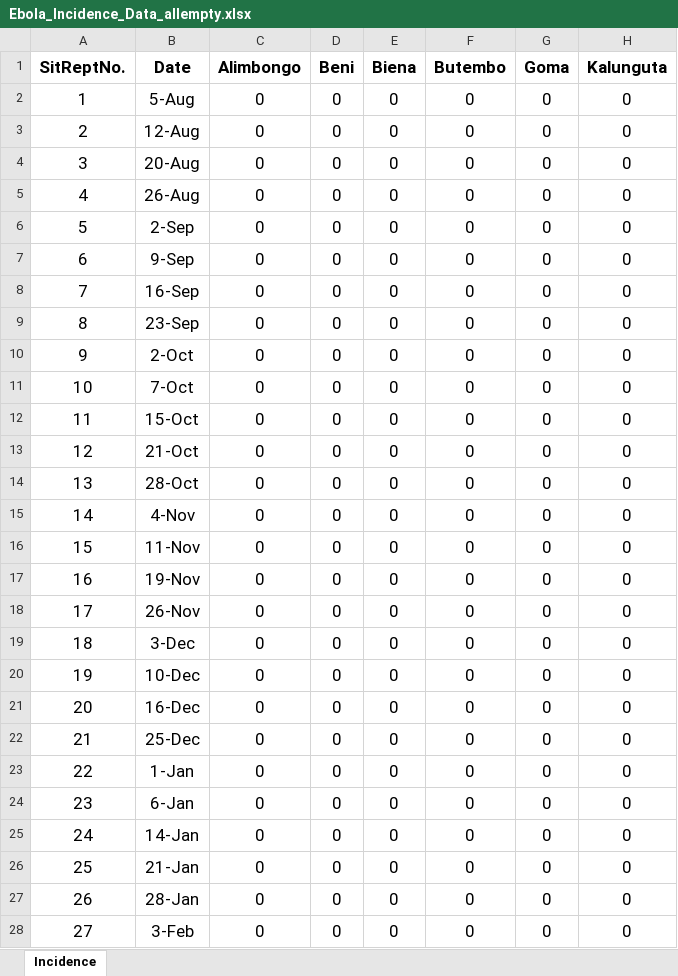
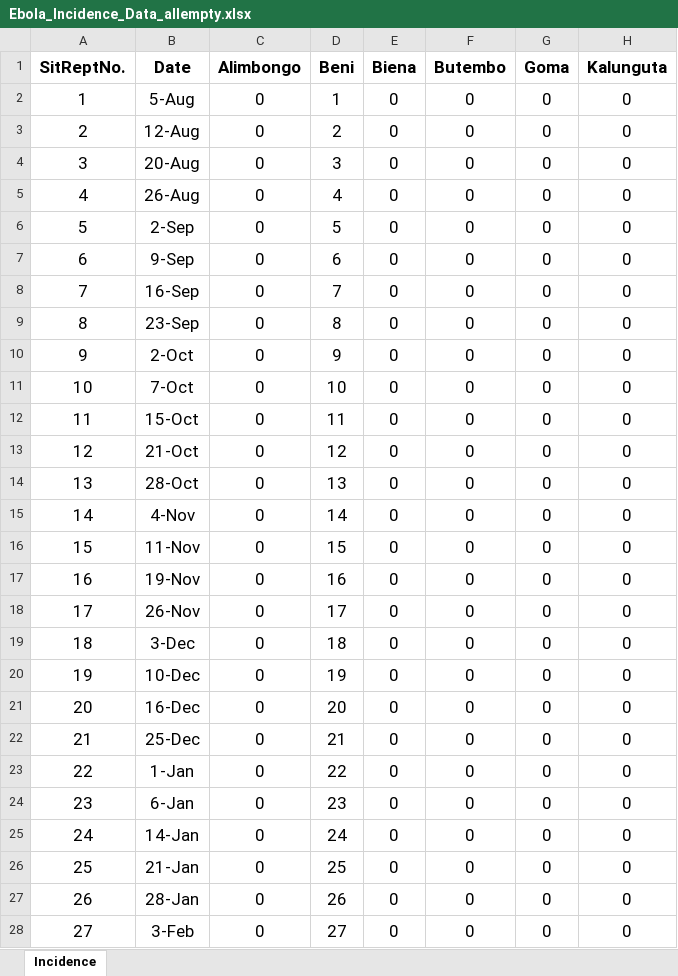
Before and after one commit to ashokkrish/spatialEpisim, an Excel workbook: observeddata/Ebola_Incidence_Data_allempty.xlsx, sheet Incidence, drawn as a sheet; only a part is shown; values as stored, in another font and other column widths than the file's, no borders; the diff covers the shown part only; the diff names each change by its address in the sheet, - before the commit and + after, or states it on an @@ line.

```diff
--- a/observeddata/Ebola_Incidence_Data_allempty.xlsx (sheet Incidence)
+++ b/observeddata/Ebola_Incidence_Data_allempty.xlsx (sheet Incidence)
-D2 (Beni): 0
+D2 (Beni): 1
-D3 (Beni): 0
+D3 (Beni): 2
-D4 (Beni): 0
+D4 (Beni): 3
-D5 (Beni): 0
+D5 (Beni): 4
-D6 (Beni): 0
+D6 (Beni): 5
-D7 (Beni): 0
+D7 (Beni): 6
-D8 (Beni): 0
+D8 (Beni): 7
-D9 (Beni): 0
+D9 (Beni): 8
-D10 (Beni): 0
+D10 (Beni): 9
-D11 (Beni): 0
+D11 (Beni): 10
-D12 (Beni): 0
+D12 (Beni): 11
-D13 (Beni): 0
+D13 (Beni): 12
-D14 (Beni): 0
+D14 (Beni): 13
-D15 (Beni): 0
+D15 (Beni): 14
-D16 (Beni): 0
+D16 (Beni): 15
-D17 (Beni): 0
+D17 (Beni): 16
-D18 (Beni): 0
+D18 (Beni): 17
-D19 (Beni): 0
+D19 (Beni): 18
-D20 (Beni): 0
+D20 (Beni): 19
-D21 (Beni): 0
+D21 (Beni): 20
-D22 (Beni): 0
+D22 (Beni): 21
-D23 (Beni): 0
+D23 (Beni): 22
-D24 (Beni): 0
+D24 (Beni): 23
-D25 (Beni): 0
+D25 (Beni): 24
-D26 (Beni): 0
+D26 (Beni): 25
-D27 (Beni): 0
+D27 (Beni): 26
-D28 (Beni): 0
+D28 (Beni): 27
```
Also changed, not shown: 21 edited cells elsewhere in this sheet, 46 other files.
